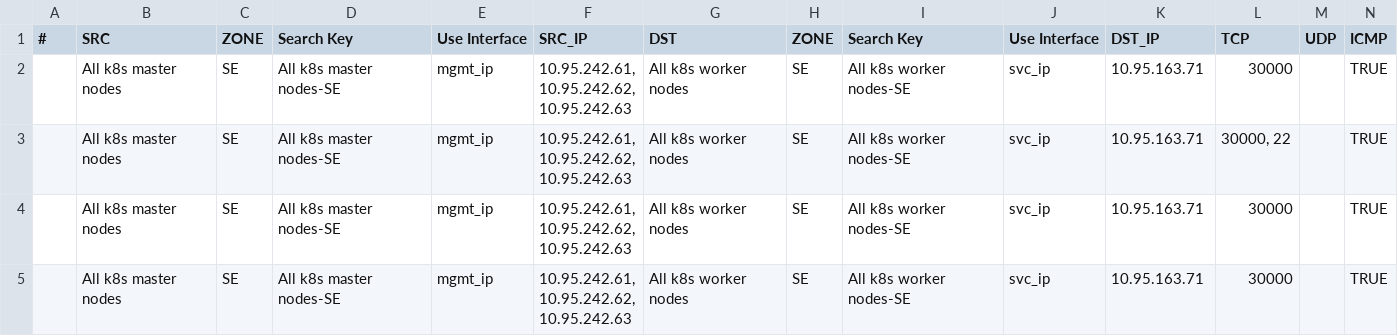
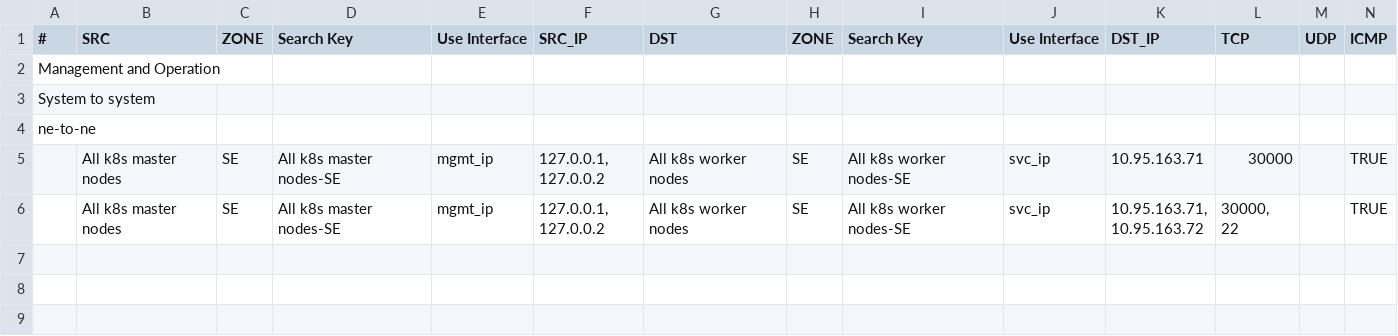
Before and after one commit to ITPATJIDR/ansible_vagrant, a CSV file: ansible_csv/test9.csv, drawn as a sheet; only a part is shown; removed rows and columns are numbered as before the commit, all else as after; rows hold the shown columns only; ↵ is a line break in a cell; the diff names each change by its address in the sheet, - before the commit and + after, or states it on an @@ line.

```diff
--- a/ansible_csv/test9.csv
+++ b/ansible_csv/test9.csv
+row 2: Management and Operation
+row 3: System to system
+row 4: ne-to-ne
-F5:F6 (SRC_IP): 10.95.242.61, ↵ 10.95.242.62, ↵ 10.95.242.63
+F5:F6 (SRC_IP): 127.0.0.1, ↵ 127.0.0.2
-K6 (DST_IP): 10.95.163.71
+K6 (DST_IP): 10.95.163.71, ↵ 10.95.163.72
-L6 (TCP): 30000, 22
+L6 (TCP): 30000, ↵ 22
-row 4:  | All k8s master nodes | SE | All k8s master nodes-SE | mgmt_ip | 10.95.242.61, ↵ 10.95.242.62, ↵ 10.95.242.63 | All k8s worker nodes | SE | All k8s worker nodes-SE | svc_ip | 10.95.163.71 | 30000 |  | TRUE
-row 5:  | All k8s master nodes | SE | All k8s master nodes-SE | mgmt_ip | 10.95.242.61, ↵ 10.95.242.62, ↵ 10.95.242.63 | All k8s worker nodes | SE | All k8s worker nodes-SE | svc_ip | 10.95.163.71 | 30000 |  | TRUE
```
Also changed, not shown: ansible_csv/test8.csv, 1 other file.
